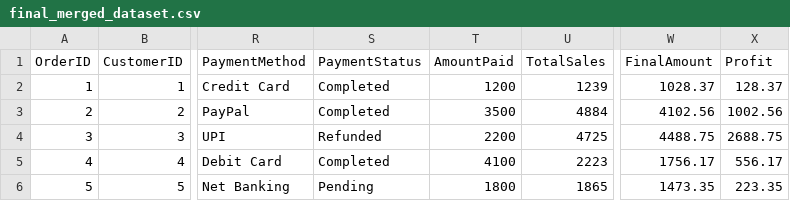
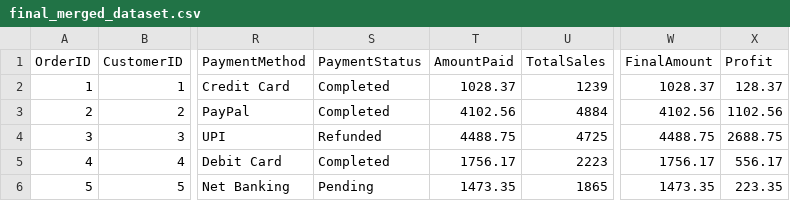
Before and after one commit to js318sn-sudo/Global_E-Commerce_Sales_Analysis_Mini-Project, a CSV file: final_merged_dataset.csv, drawn as a sheet; only a part is shown, gaps mark what is left out; the diff names each change by its address in the sheet, - before the commit and + after, or states it on an @@ line.

Commit message:
Update final_merged_dataset.csv

```diff
--- a/final_merged_dataset.csv
+++ b/final_merged_dataset.csv
-T2 (AmountPaid): 1200
+T2 (AmountPaid): 1028.37
-T3 (AmountPaid): 3500
+T3 (AmountPaid): 4102.56
-X3 (Profit): 1002.56
+X3 (Profit): 1102.56
-T4 (AmountPaid): 2200
+T4 (AmountPaid): 4488.75
-T5 (AmountPaid): 4100
+T5 (AmountPaid): 1756.17
-T6 (AmountPaid): 1800
+T6 (AmountPaid): 1473.35
```
